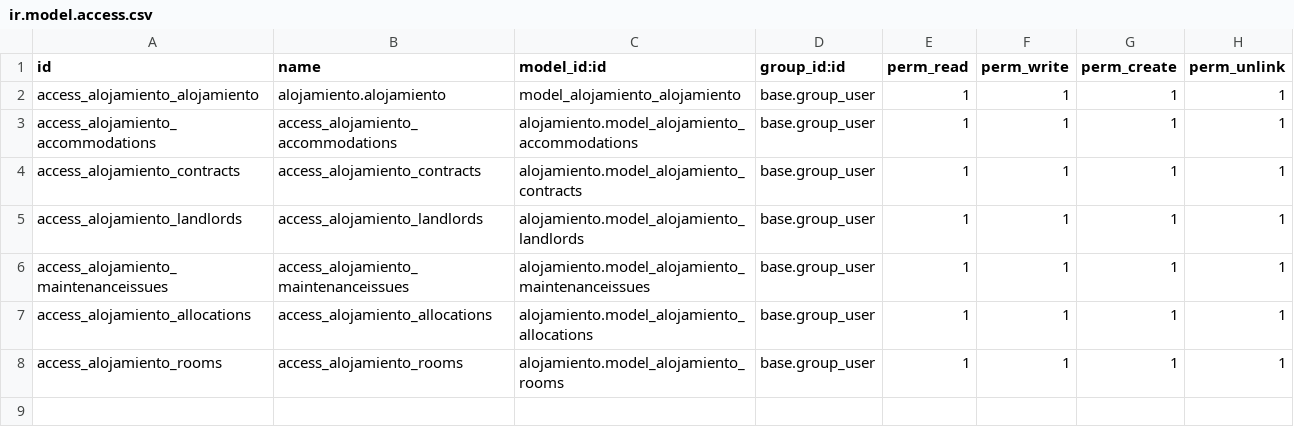
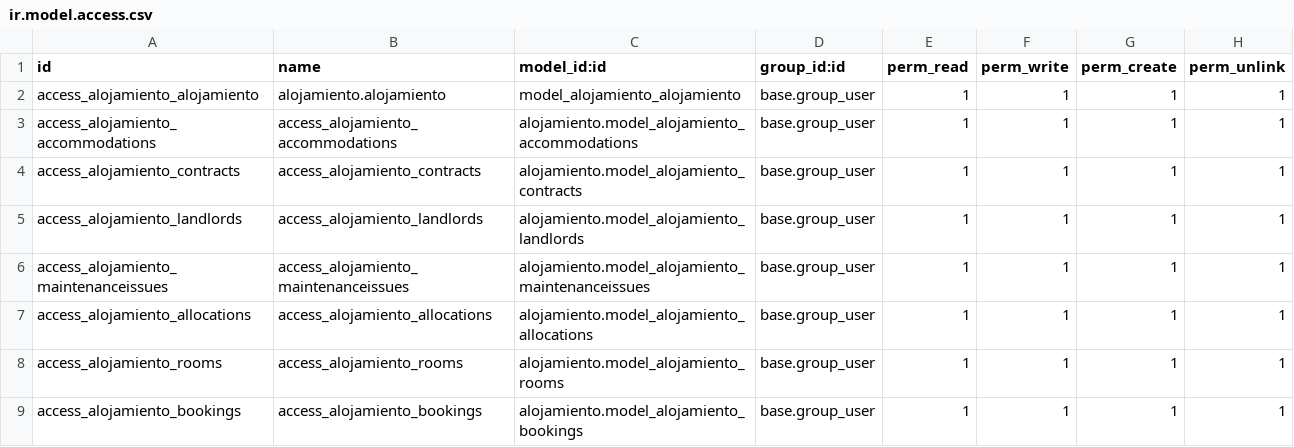
Before and after one commit to laumarm6/alojamiento, a CSV file: security/ir.model.access.csv, drawn as a sheet; the diff names each change by its address in the sheet, - before the commit and + after, or states it on an @@ line.

Commit message:
creo modelo reservas

```diff
--- a/security/ir.model.access.csv
+++ b/security/ir.model.access.csv
+row 9: access_alojamiento_bookings | access_alojamiento_bookings | alojamiento.model_alojamiento_bookings | base.group_user | 1 | 1 | 1 | 1
```
Also changed, not shown: 4 other files.
